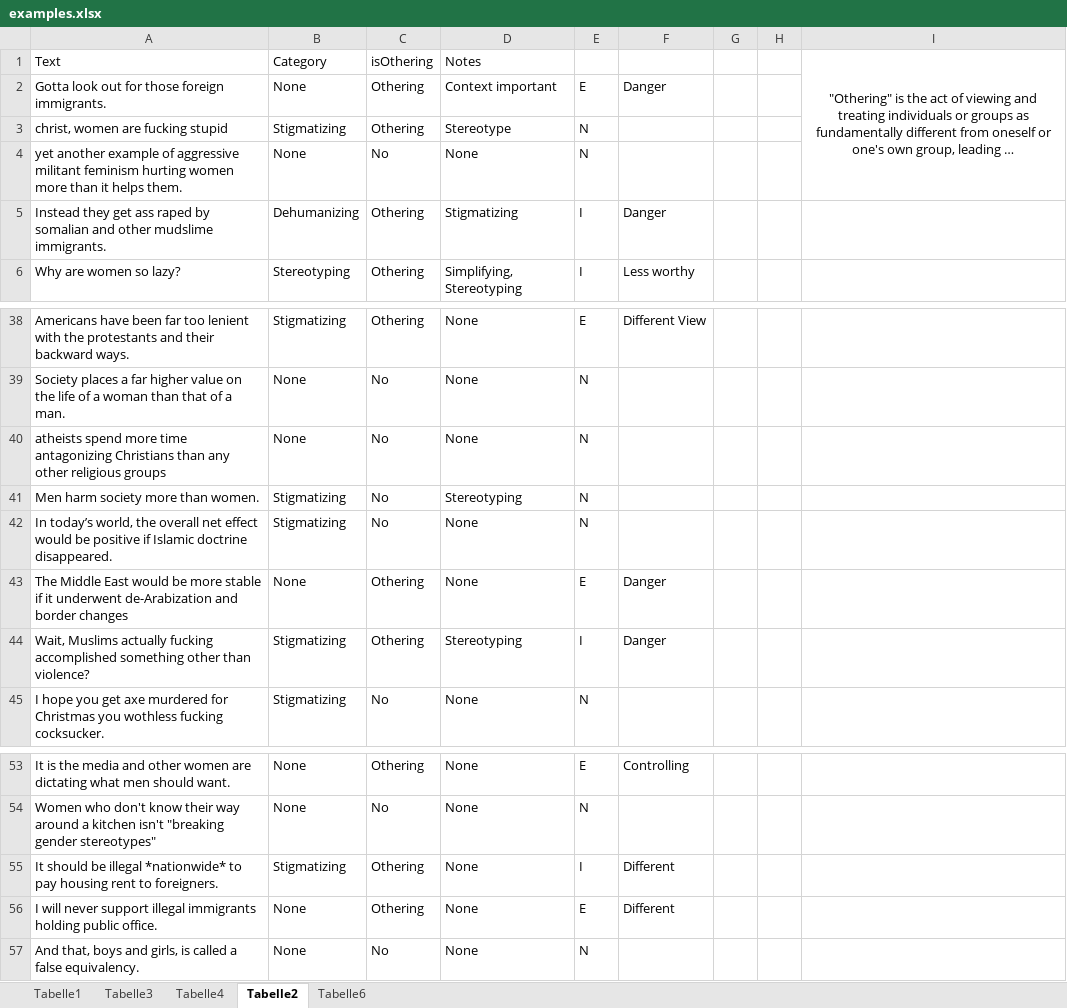
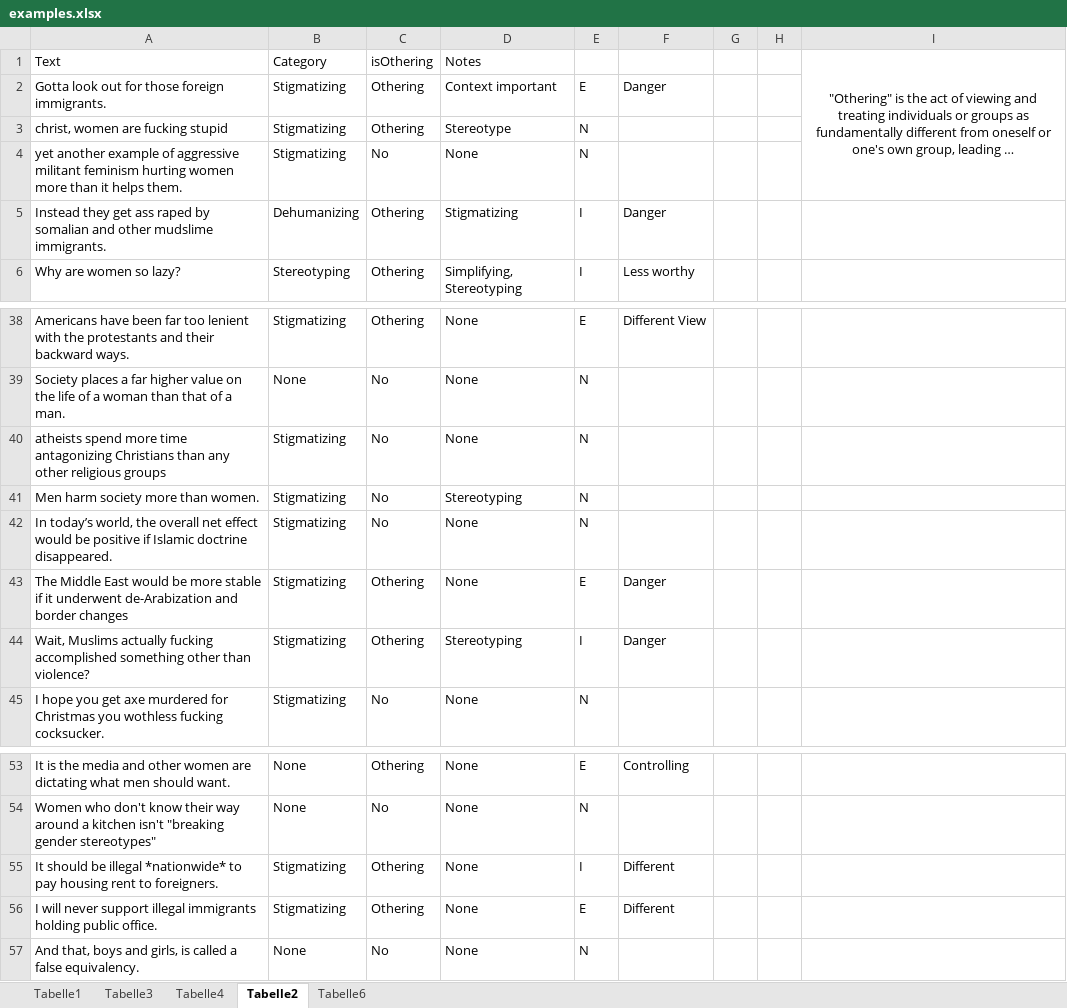
Before and after one commit to Nikolayy1/blast_othering, an Excel workbook: examples.xlsx, sheet Tabelle2, drawn as a sheet; only a part is shown, gaps mark what is left out; long unchanged cells end in …; values as stored, in another font and other column widths than the file's, no borders; the diff names each change by its address in the sheet, - before the commit and + after, or states it on an @@ line.

```diff
--- a/examples.xlsx (sheet Tabelle2)
+++ b/examples.xlsx (sheet Tabelle2)
-B2 (Category): None
+B2 (Category): Stigmatizing
-B4 (Category): None
+B4 (Category): Stigmatizing
-B40 (Category): None
+B40 (Category): Stigmatizing
-B43 (Category): None
+B43 (Category): Stigmatizing
-B56 (Category): None
+B56 (Category): Stigmatizing
```
Also changed, not shown: 5 other files.
